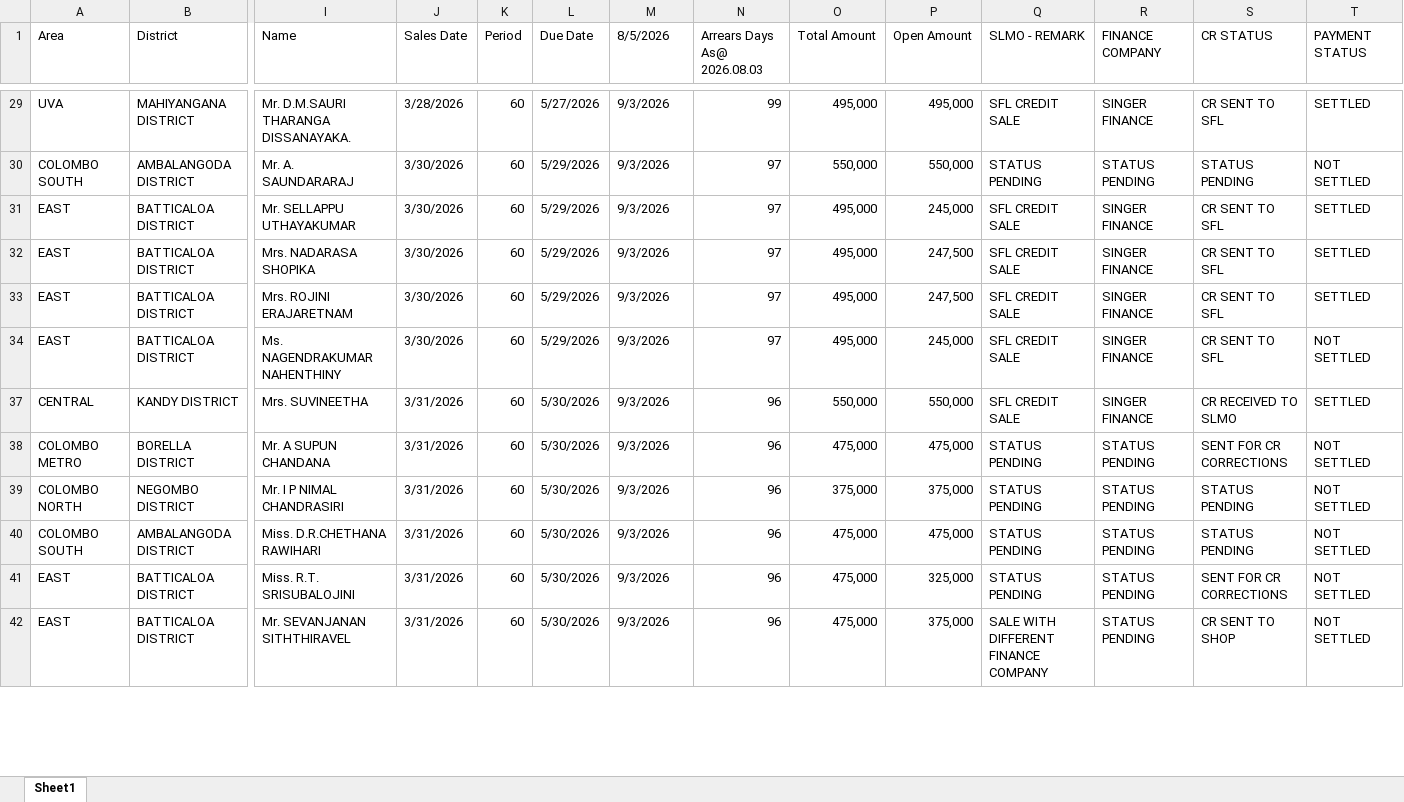
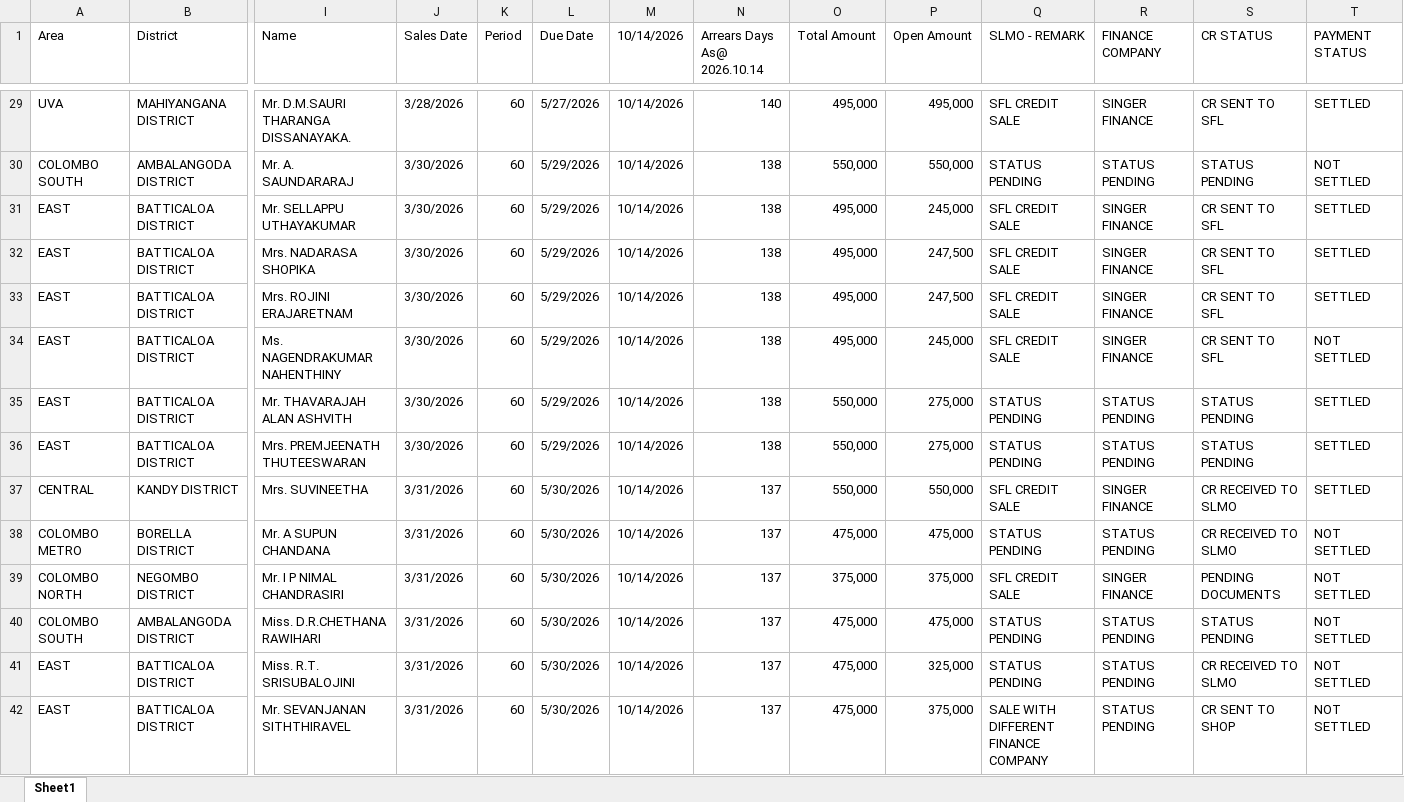
Before and after one commit to dihanK/UNPAID-AND-OVERDUE-CREDIT-SALES---BIKES, an Excel workbook: undapid and overdue credit sales -bike.xlsx, sheet Sheet1, drawn as a sheet; only a part is shown, gaps mark what is left out; values as stored, in another font and other column widths than the file's, no cell formats; conditional formats not drawn; rows hold the shown columns only; the diff covers the shown part only; the diff names each change by its address in the sheet, - before the commit and + after, or states it on an @@ line.

```diff
--- a/undapid and overdue credit sales -bike.xlsx (sheet Sheet1)
+++ b/undapid and overdue credit sales -bike.xlsx (sheet Sheet1)
-M1: 8/5/2026
+M1: 10/14/2026
-N1: Arrears Days As@ 2026.08.03
+N1: Arrears Days As@ 2026.10.14
-M29:M34 (10/14/2026): 9/3/2026
+M29:M34 (10/14/2026): 10/14/2026
-N29 (Arrears Days As@ 2026.10.14): 99
+N29 (Arrears Days As@ 2026.10.14): 140
-N30:N34 (Arrears Days As@ 2026.10.14): 97
+N30:N34 (Arrears Days As@ 2026.10.14): 138
+row 35: EAST | BATTICALOA DISTRICT | Mr. THAVARAJAH ALAN ASHVITH | 3/30/2026 | 60 | 5/29/2026 | 10/14/2026 | 138 | 550,000 | 275,000 | STATUS PENDING | STATUS PENDING | STATUS PENDING | SETTLED
+row 36: EAST | BATTICALOA DISTRICT | Mrs. PREMJEENATH THUTEESWARAN | 3/30/2026 | 60 | 5/29/2026 | 10/14/2026 | 138 | 550,000 | 275,000 | STATUS PENDING | STATUS PENDING | STATUS PENDING | SETTLED
-M37:M42 (10/14/2026): 9/3/2026
+M37:M42 (10/14/2026): 10/14/2026
-N37:N42 (Arrears Days As@ 2026.10.14): 96
+N37:N42 (Arrears Days As@ 2026.10.14): 137
-S38 (CR STATUS): SENT FOR CR CORRECTIONS
+S38 (CR STATUS): CR RECEIVED TO SLMO
-Q39 (SLMO - REMARK): STATUS PENDING
+Q39 (SLMO - REMARK): SFL CREDIT SALE
-R39 (FINANCE COMPANY): STATUS PENDING
+R39 (FINANCE COMPANY): SINGER FINANCE
-S39 (CR STATUS): STATUS PENDING
+S39 (CR STATUS): PENDING DOCUMENTS
-S41 (CR STATUS): SENT FOR CR CORRECTIONS
+S41 (CR STATUS): CR RECEIVED TO SLMO
```
Also changed, not shown: 72 added rows and 73 edited cells elsewhere in this sheet, cell formats, hidden cells.
